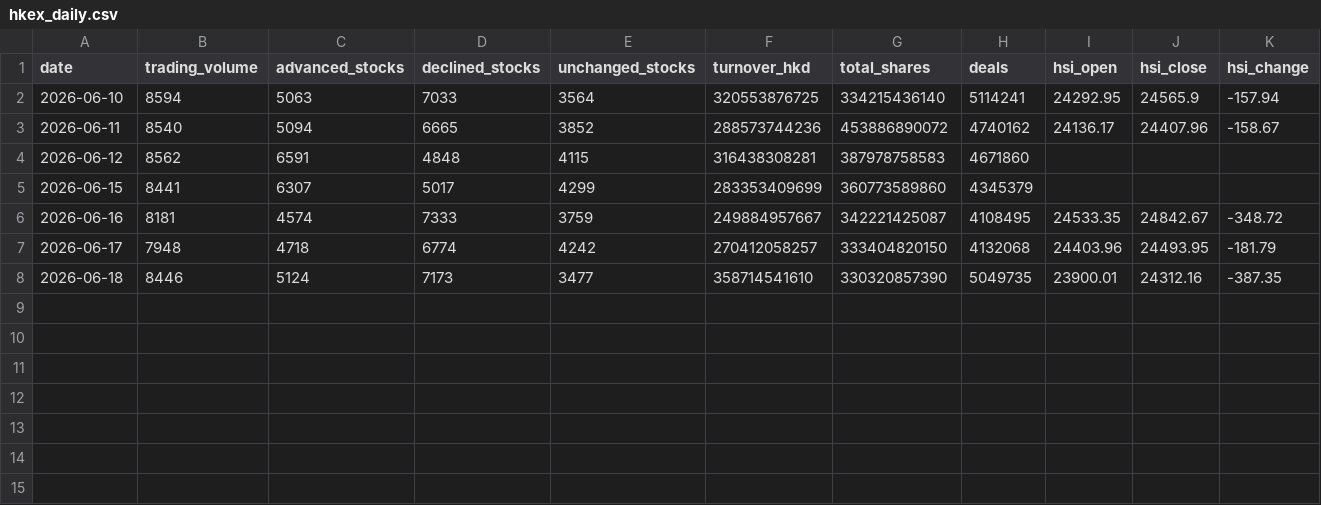
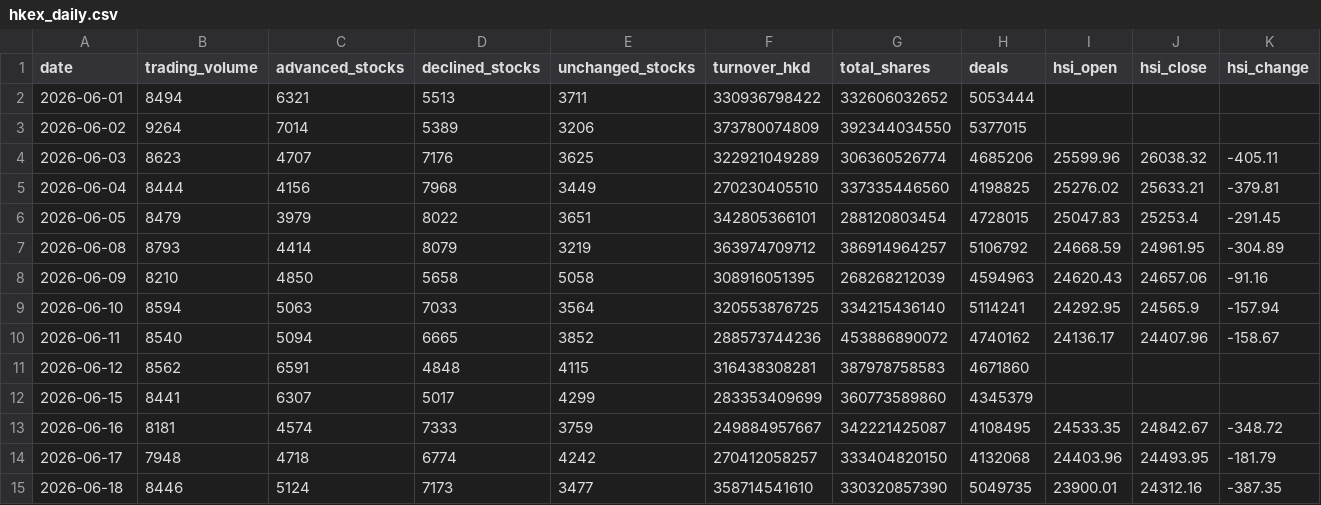
Before and after one commit to kennyto266/cbsc-system-unification, a CSV file: data/hkex_daily.csv, drawn as a sheet; only a part is shown; rows hold the shown columns only; the diff names each change by its address in the sheet, - before the commit and + after, or states it on an @@ line.

Commit message:
feat: integrate market data into Dashboard (/market-data page)
3 tabs: HKEX daily report, Stock Connect capital flow, Backtest results.
Data pipeline: export_dashboard_data.py -> JSON -> MarketDataPage.tsx.
Fixed NaN in JSON export.

```diff
--- a/data/hkex_daily.csv
+++ b/data/hkex_daily.csv
+row 2: 2026-06-01 | 8494 | 6321 | 5513 | 3711 | 330936798422 | 332606032652 | 5053444
+row 3: 2026-06-02 | 9264 | 7014 | 5389 | 3206 | 373780074809 | 392344034550 | 5377015
+row 4: 2026-06-03 | 8623 | 4707 | 7176 | 3625 | 322921049289 | 306360526774 | 4685206 | 25599.96 | 26038.32 | -405.11
+row 5: 2026-06-04 | 8444 | 4156 | 7968 | 3449 | 270230405510 | 337335446560 | 4198825 | 25276.02 | 25633.21 | -379.81
+row 6: 2026-06-05 | 8479 | 3979 | 8022 | 3651 | 342805366101 | 288120803454 | 4728015 | 25047.83 | 25253.4 | -291.45
+row 7: 2026-06-08 | 8793 | 4414 | 8079 | 3219 | 363974709712 | 386914964257 | 5106792 | 24668.59 | 24961.95 | -304.89
+row 8: 2026-06-09 | 8210 | 4850 | 5658 | 5058 | 308916051395 | 268268212039 | 4594963 | 24620.43 | 24657.06 | -91.16
```
Also changed, not shown: data/backtest_results.csv, 7 other files.
